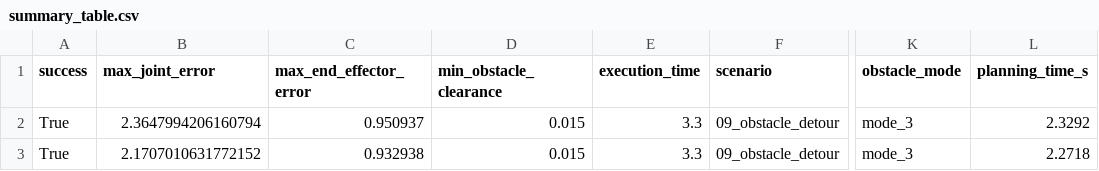
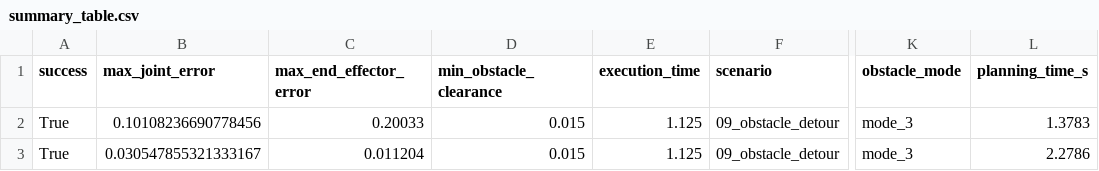
Before and after one commit to Hao1937/chess_robot_sim, a CSV file: results/summary_table.csv, drawn as a sheet; only a part is shown, gaps mark what is left out; the diff names each change by its address in the sheet, - before the commit and + after, or states it on an @@ line.

```diff
--- a/results/summary_table.csv
+++ b/results/summary_table.csv
-B2 (max_joint_error): 2.3647994206160794
+B2 (max_joint_error): 0.10108236690778456
-C2 (max_end_effector_error): 0.950937
+C2 (max_end_effector_error): 0.20033
-E2:E3 (execution_time): 3.3
+E2:E3 (execution_time): 1.125
-L2 (planning_time_s): 2.3292
+L2 (planning_time_s): 1.3783
-B3 (max_joint_error): 2.1707010631772152
+B3 (max_joint_error): 0.030547855321333167
-C3 (max_end_effector_error): 0.932938
+C3 (max_end_effector_error): 0.011204
-L3 (planning_time_s): 2.2718
+L3 (planning_time_s): 2.2786
```
Also changed, not shown: results/09_obstacle_detour/09_obstacle_detour_cmd1_execution.csv, results/09_obstacle_detour/09_obstacle_detour_cmd2_execution.csv, 9 other files.
